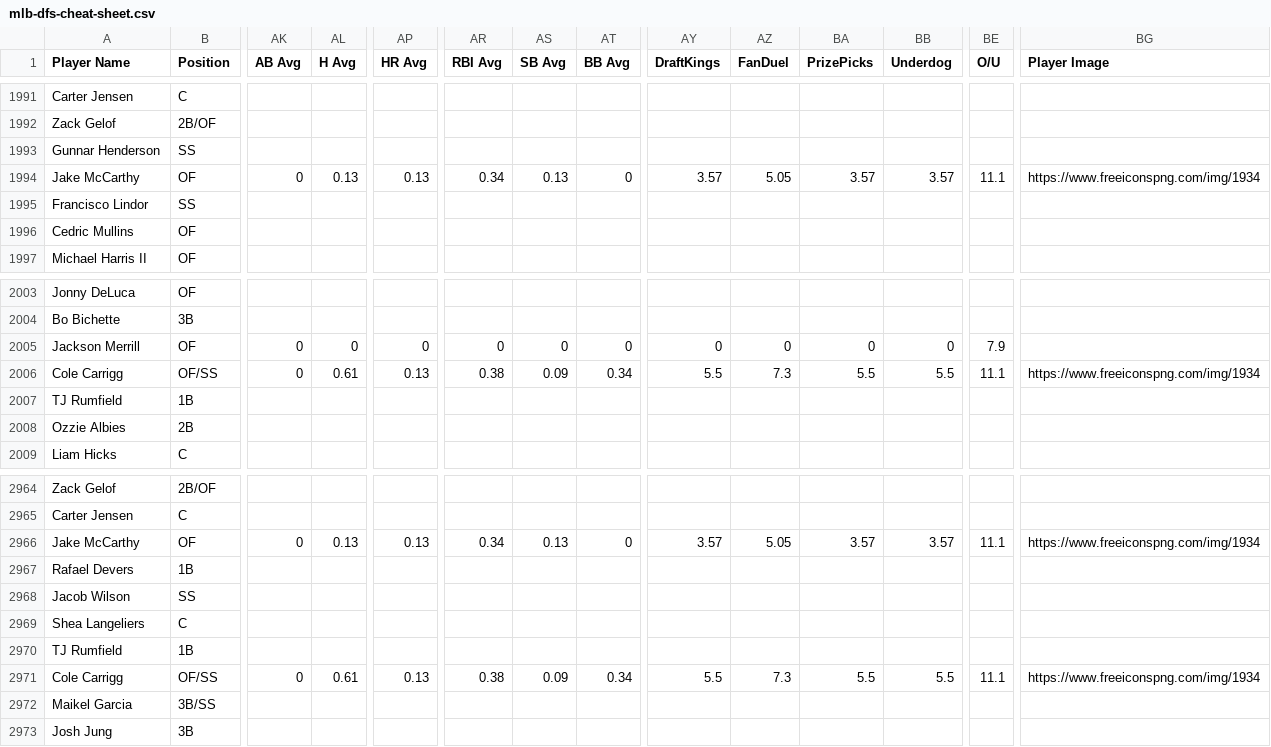
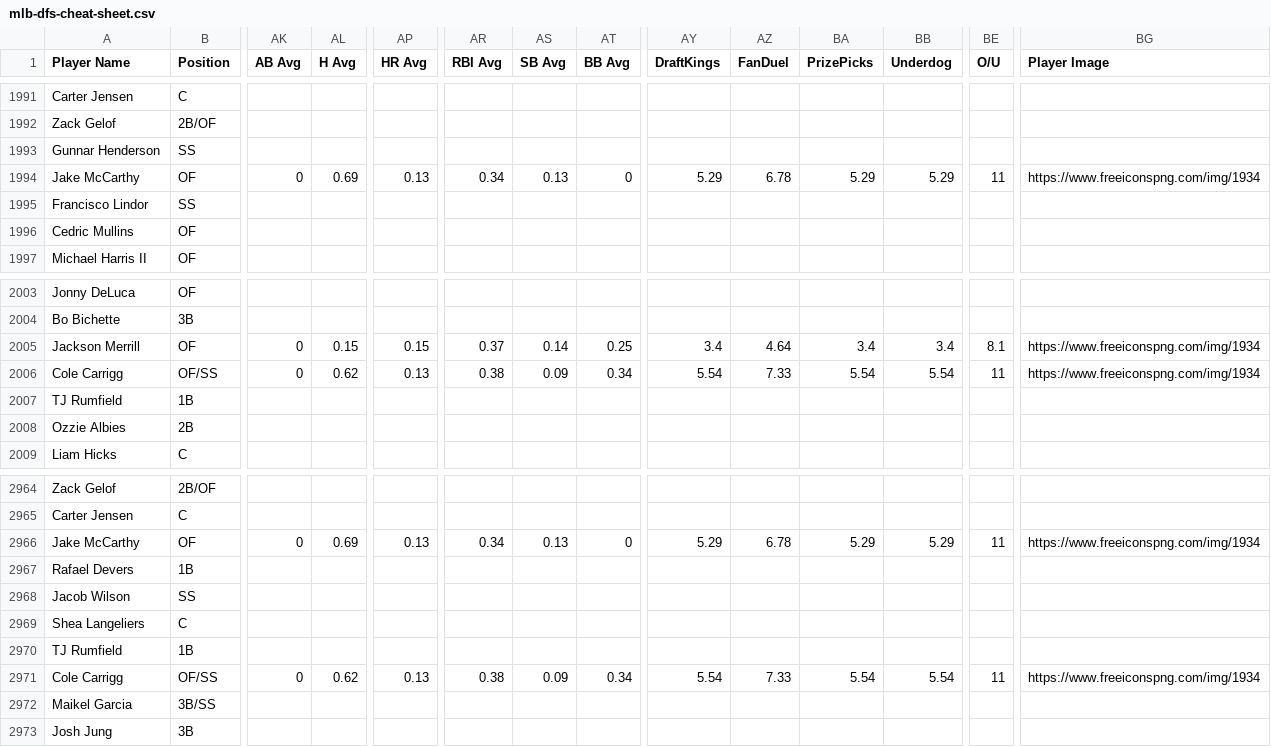
Before and after one commit to 925Sports/mlb-dfs-data, a CSV file: mlb-dfs-cheat-sheet.csv, drawn as a sheet; only a part is shown, gaps mark what is left out; the diff covers the shown part only; the diff names each change by its address in the sheet, - before the commit and + after, or states it on an @@ line.

```diff
--- a/mlb-dfs-cheat-sheet.csv
+++ b/mlb-dfs-cheat-sheet.csv
-AL1994 (H Avg): 0.13
+AL1994 (H Avg): 0.69
-AY1994 (DraftKings): 3.57
+AY1994 (DraftKings): 5.29
-AZ1994 (FanDuel): 5.05
+AZ1994 (FanDuel): 6.78
-BA1994 (PrizePicks): 3.57
+BA1994 (PrizePicks): 5.29
-BB1994 (Underdog): 3.57
+BB1994 (Underdog): 5.29
-BE1994 (O/U): 11.1
+BE1994 (O/U): 11
-AL2005 (H Avg): 0
+AL2005 (H Avg): 0.15
-AP2005 (HR Avg): 0
+AP2005 (HR Avg): 0.15
-AR2005 (RBI Avg): 0
+AR2005 (RBI Avg): 0.37
-AS2005 (SB Avg): 0
+AS2005 (SB Avg): 0.14
-AT2005 (BB Avg): 0
+AT2005 (BB Avg): 0.25
-AY2005 (DraftKings): 0
+AY2005 (DraftKings): 3.4
-AZ2005 (FanDuel): 0
+AZ2005 (FanDuel): 4.64
-BA2005 (PrizePicks): 0
+BA2005 (PrizePicks): 3.4
-BB2005 (Underdog): 0
+BB2005 (Underdog): 3.4
-BE2005 (O/U): 7.9
+BE2005 (O/U): 8.1
-BG2005 (Player Image): (empty)
+BG2005 (Player Image): https://www.freeiconspng.com/img/1934
-AL2006 (H Avg): 0.61
+AL2006 (H Avg): 0.62
-AY2006 (DraftKings): 5.5
+AY2006 (DraftKings): 5.54
-AZ2006 (FanDuel): 7.3
+AZ2006 (FanDuel): 7.33
-BA2006 (PrizePicks): 5.5
+BA2006 (PrizePicks): 5.54
-BB2006 (Underdog): 5.5
+BB2006 (Underdog): 5.54
-BE2006 (O/U): 11.1
+BE2006 (O/U): 11
-AL2966 (H Avg): 0.13
+AL2966 (H Avg): 0.69
-AY2966 (DraftKings): 3.57
+AY2966 (DraftKings): 5.29
-AZ2966 (FanDuel): 5.05
+AZ2966 (FanDuel): 6.78
-BA2966 (PrizePicks): 3.57
+BA2966 (PrizePicks): 5.29
-BB2966 (Underdog): 3.57
+BB2966 (Underdog): 5.29
-BE2966 (O/U): 11.1
+BE2966 (O/U): 11
-AL2971 (H Avg): 0.61
+AL2971 (H Avg): 0.62
-AY2971 (DraftKings): 5.5
+AY2971 (DraftKings): 5.54
-AZ2971 (FanDuel): 7.3
+AZ2971 (FanDuel): 7.33
-BA2971 (PrizePicks): 5.5
+BA2971 (PrizePicks): 5.54
-BB2971 (Underdog): 5.5
+BB2971 (Underdog): 5.54
-BE2971 (O/U): 11.1
+BE2971 (O/U): 11
```
Also changed, not shown: 59 edited cells elsewhere in this file.
